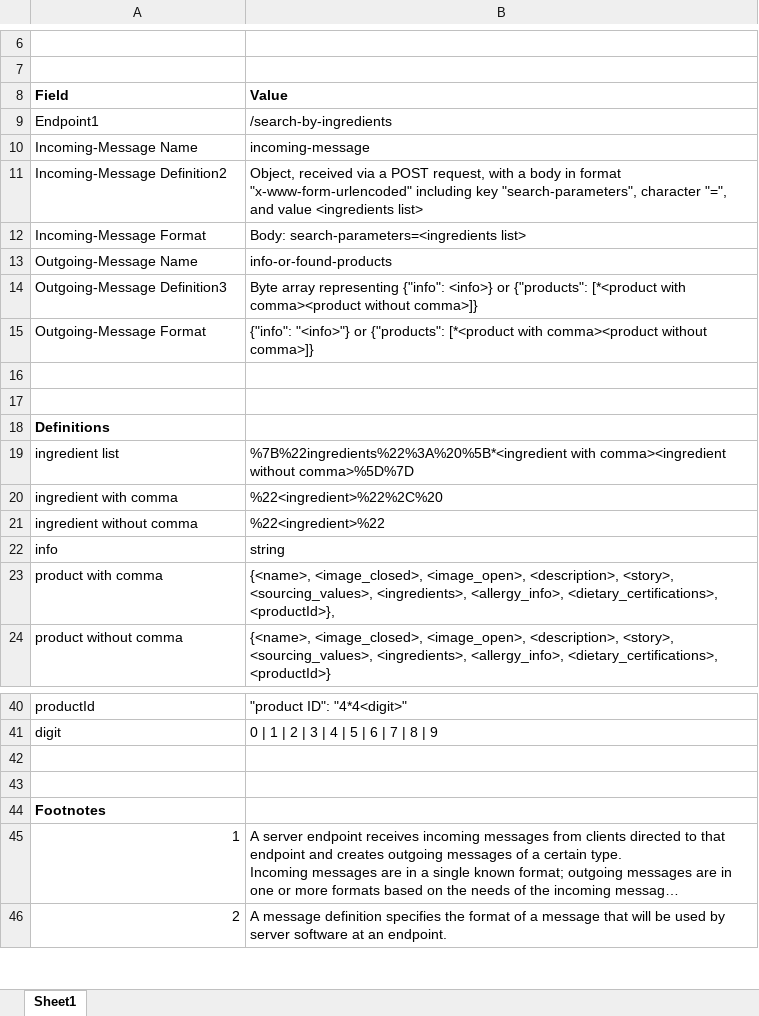
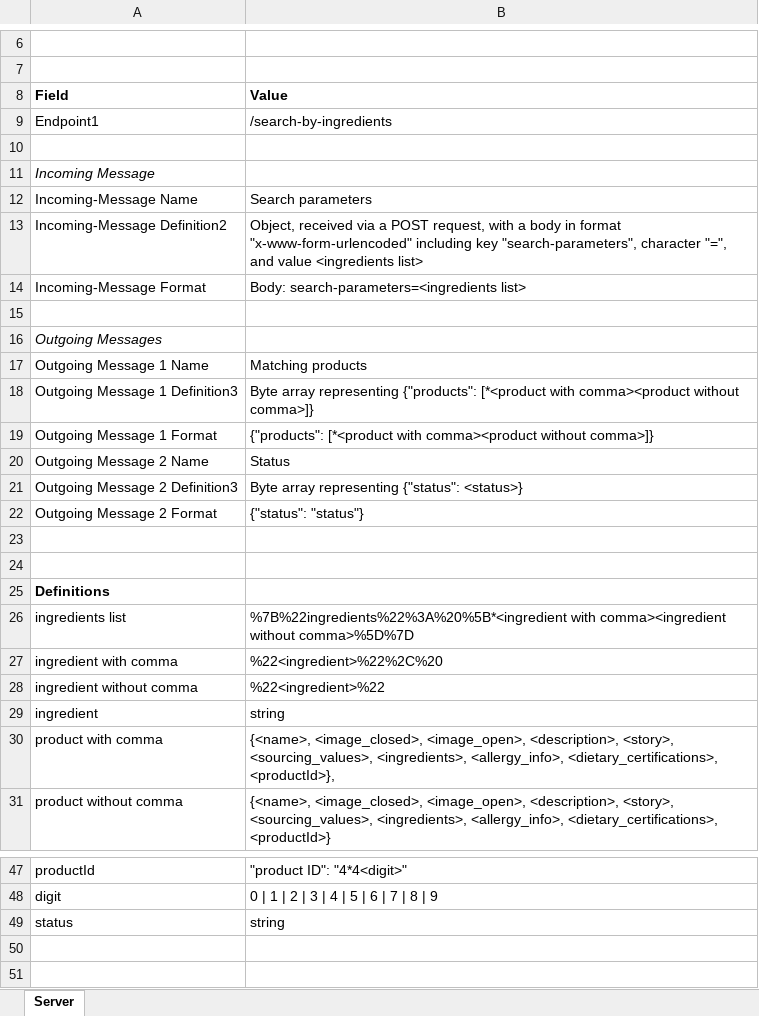
Before and after one commit to tslever/Tom_Levers_Public_Git_Repository, an Excel workbook: Interface_Design/System_Internal/Client-Server_API_Design.xlsx, sheet Server, drawn as a sheet; only a part is shown, gaps mark what is left out; the shorter side is filled out with more unchanged rows; long unchanged cells end in …; values as stored, in another font and other column widths than the file's, no borders; addresses are those after the commit; the diff covers the shown part only; the diff names each change by its address in the sheet, - before the commit and + after, or states it on an @@ line.

Commit message:
Design, Query

```diff
--- a/Interface_Design/System_Internal/Client-Server_API_Design.xlsx (sheet Server)
+++ b/Interface_Design/System_Internal/Client-Server_API_Design.xlsx (sheet Server)
-sheet tab: Sheet1
+sheet tab: Server
+row 10: (empty)
+row 11: Incoming Message
-B12 (Value): incoming-message
+B12 (Value): Search parameters
-row 15: Outgoing-Message Name | info-or-found-products
+row 15: (empty)
+row 16: Outgoing Messages
+row 17: Outgoing Message 1 Name | Matching products
-A18 (Field): Outgoing-Message Definition3
+A18 (Field): Outgoing Message 1 Definition3
-B18 (Value): …array representing {"info": <info>} or {"products": [*<product…
+B18 (Value): …array representing {"products": [*<product…
-A19 (Field): Outgoing-Message Format
+A19 (Field): Outgoing Message 1 Format
-B19 (Value): {"info": "<info>"} or {"products": [*<product…
+B19 (Value): {"products": [*<product…
+row 20: Outgoing Message 2 Name | Status
+row 21: Outgoing Message 2 Definition3 | Byte array representing {"status": <status>}
+row 22: Outgoing Message 2 Format | {"status": "status"}
-A26 (Field): ingredient list
+A26 (Field): ingredients list
-A29 (Field): info
+A29 (Field): ingredient
+row 49: status | string
```
Also changed, not shown: 1 edited cell elsewhere in this sheet, Interface_Design/System_External/Requester_and_Ice-Cream_System_Interface_Design.xlsx, 13 other files.
